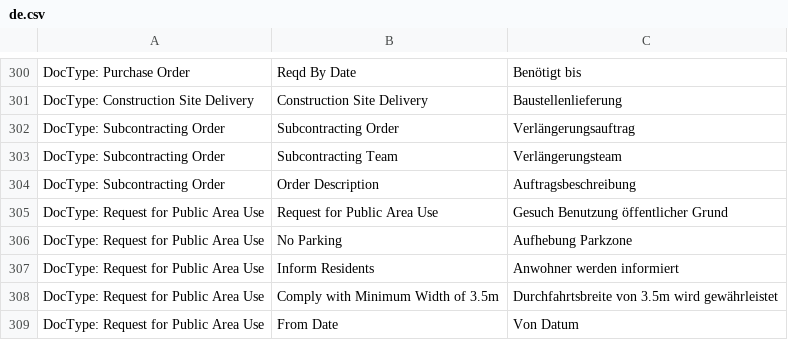
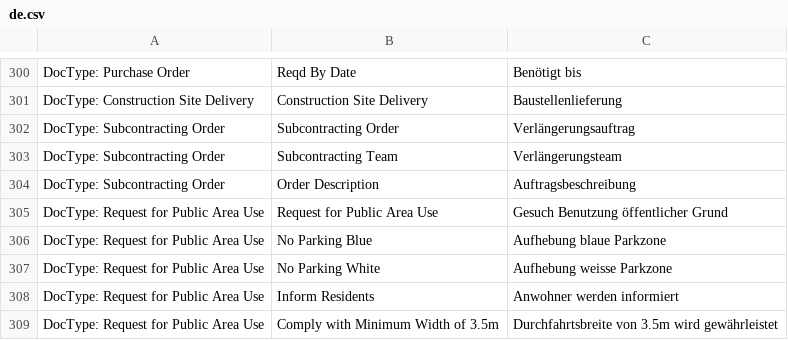
Before and after one commit to libracore/hb, a CSV file: heimbohrtechnik/translations/de.csv, drawn as a sheet; only a part is shown, gaps mark what is left out; the shorter side is filled out with more unchanged rows.

Commit message:
böue and white parking

```diff
--- a/heimbohrtechnik/translations/de.csv
+++ b/heimbohrtechnik/translations/de.csv
@@ -305,3 +305,4 @@
 "DocType: Request for Public Area Use","Request for Public Area Use","Gesuch Benutzung öffentlicher Grund"
-"DocType: Request for Public Area Use","No Parking","Aufhebung Parkzone"
+"DocType: Request for Public Area Use","No Parking Blue","Aufhebung blaue Parkzone"
+"DocType: Request for Public Area Use","No Parking White","Aufhebung weisse Parkzone"
 "DocType: Request for Public Area Use","Inform Residents","Anwohner werden informiert"
```
Also changed, not shown: 1 other file.
